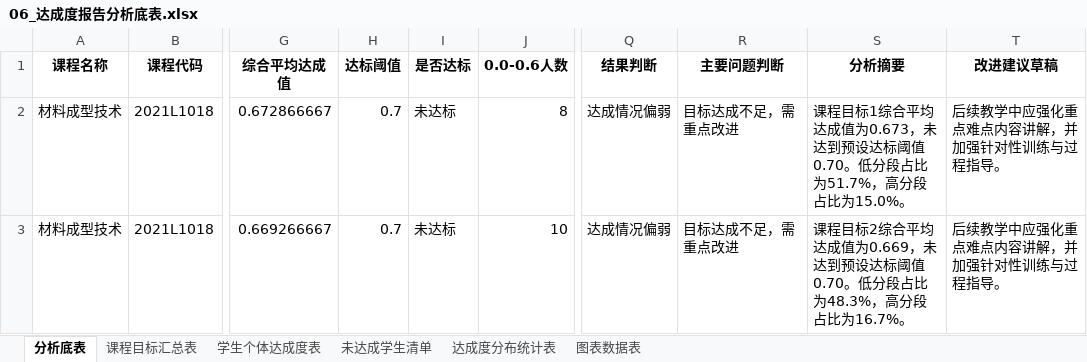
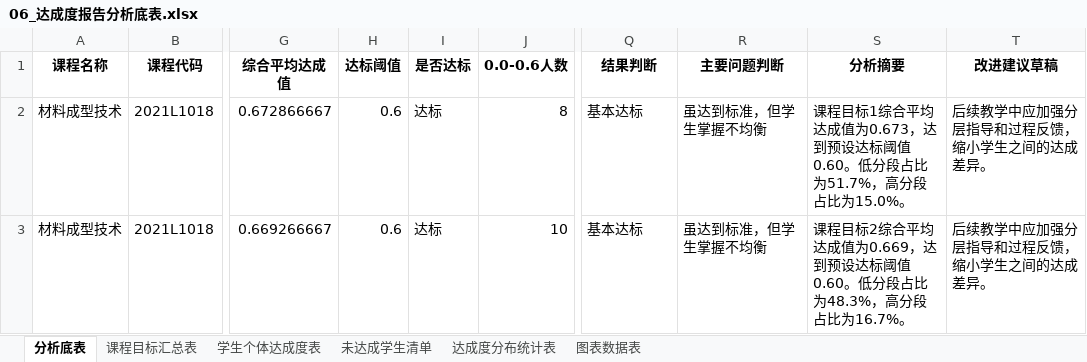
Before and after one commit to zllz97004-blip/course_report_tool, an Excel workbook: output/材料成型技术_2025-2026-1/06_达成度报告分析底表.xlsx, sheet 分析底表, drawn as a sheet; only a part is shown, gaps mark what is left out; values as stored, in another font and other column widths than the file's, no borders; the diff names each change by its address in the sheet, - before the commit and + after, or states it on an @@ line.

```diff
--- a/output/材料成型技术_2025-2026-1/06_达成度报告分析底表.xlsx (sheet 分析底表)
+++ b/output/材料成型技术_2025-2026-1/06_达成度报告分析底表.xlsx (sheet 分析底表)
-H2:H3 (达标阈值): 0.7
+H2:H3 (达标阈值): 0.6
-I2:I3 (是否达标): 未达标
+I2:I3 (是否达标): 达标
-Q2:Q3 (结果判断): 达成情况偏弱
+Q2:Q3 (结果判断): 基本达标
-R2:R3 (主要问题判断): 目标达成不足，需重点改进
+R2:R3 (主要问题判断): 虽达到标准，但学生掌握不均衡
-S2 (分析摘要): …值为0.673，未达到预设达标阈值0.70。低分段…
+S2 (分析摘要): …值为0.673，达到预设达标阈值0.60。低分段…
-T2:T3 (改进建议草稿): 后续教学中应强化重点难点内容讲解，并加强针对性训练与过程指导。
+T2:T3 (改进建议草稿): 后续教学中应加强分层指导和过程反馈，缩小学生之间的达成差异。
-S3 (分析摘要): …值为0.669，未达到预设达标阈值0.70。低分段…
+S3 (分析摘要): …值为0.669，达到预设达标阈值0.60。低分段…
```
Also changed, not shown: output/材料成型技术_2025-2026-1/05_课程目标结果表.xlsx, output/科研训练计划_2025-2026-2/05_课程目标结果表.xlsx, 10 other files.
